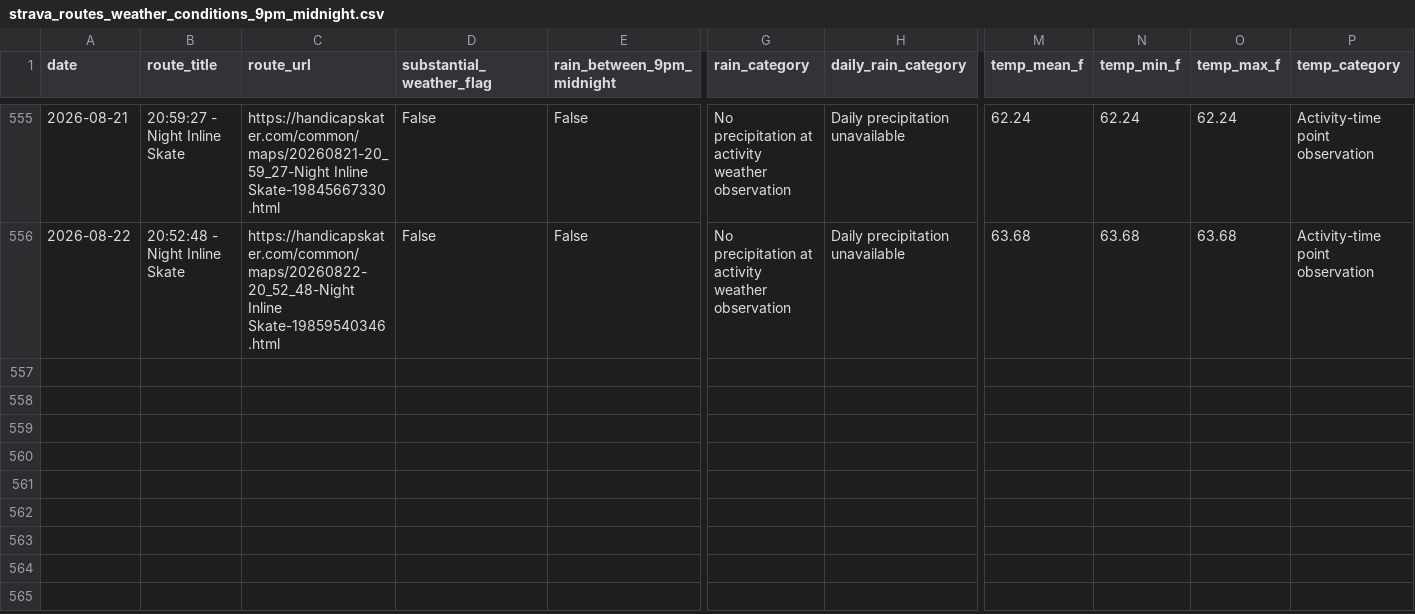
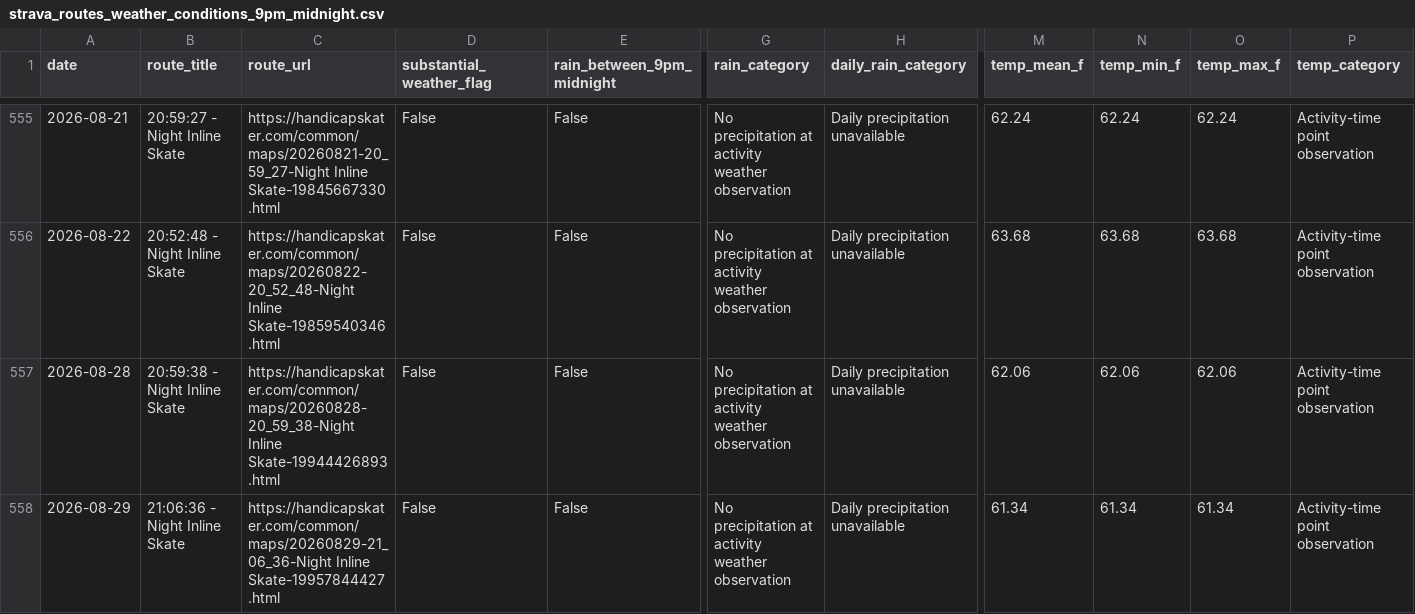
Before and after one commit to handicapskater/biomechanics, a CSV file: evidence/strava-gps-skate-maps/data/strava_routes_weather_conditions_9pm_midnight.csv, drawn as a sheet; only a part is shown, gaps mark what is left out; rows hold the shown columns only; the diff names each change by its address in the sheet, - before the commit and + after, or states it on an @@ line.

Commit message:
chore(routes): publish recovered August skating maps
Publish the verified August 28 and August 29 city-skating geometries, refresh Route Explorer ordering and weather context, and validate the recovered routes across the supported responsive browser matrix.

```diff
--- a/evidence/strava-gps-skate-maps/data/strava_routes_weather_conditions_9pm_midnight.csv
+++ b/evidence/strava-gps-skate-maps/data/strava_routes_weather_conditions_9pm_midnight.csv
+row 557: 2026-08-28 | 20:59:38 - Night Inline Skate | https://handicapskater.com/common/maps/20260828-20_59_38-Night Inline Skate-19944426893.html | False | False | No precipitation at activity weather observation | Daily precipitation unavailable | 62.06 | 62.06 | 62.06 | Activity-time point observation
+row 558: 2026-08-29 | 21:06:36 - Night Inline Skate | https://handicapskater.com/common/maps/20260829-21_06_36-Night Inline Skate-19957844427.html | False | False | No precipitation at activity weather observation | Daily precipitation unavailable | 61.34 | 61.34 | 61.34 | Activity-time point observation
```
Also changed, not shown: 7 other files.
